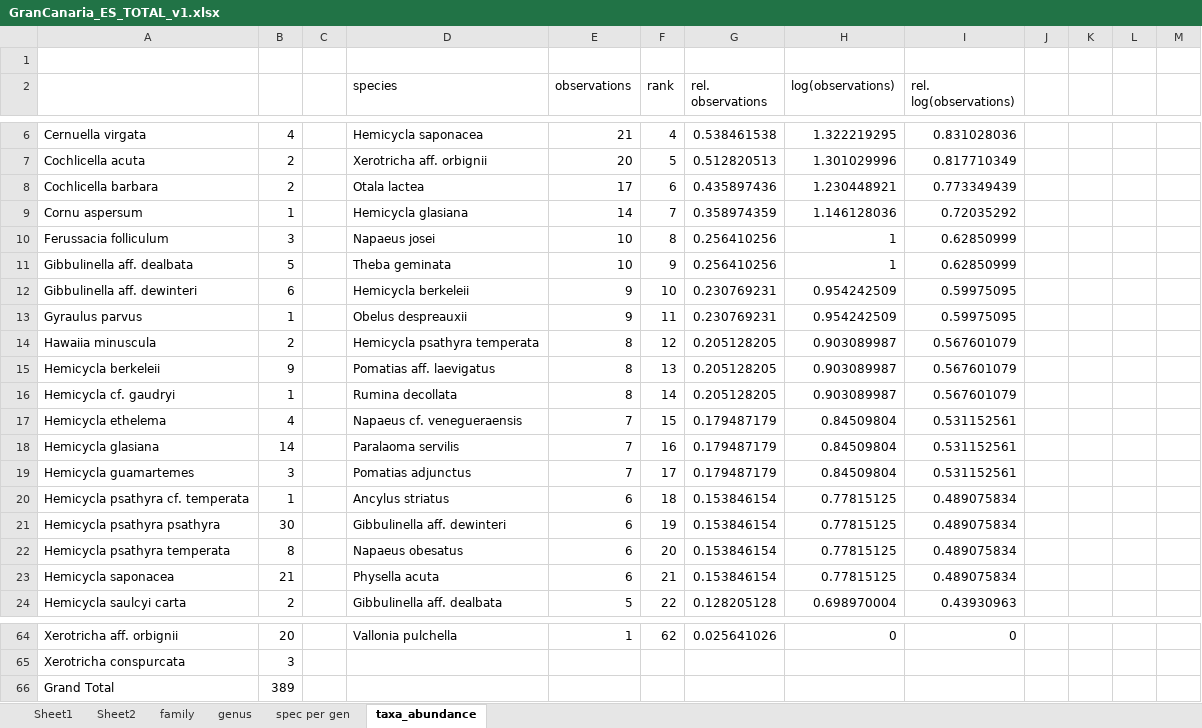
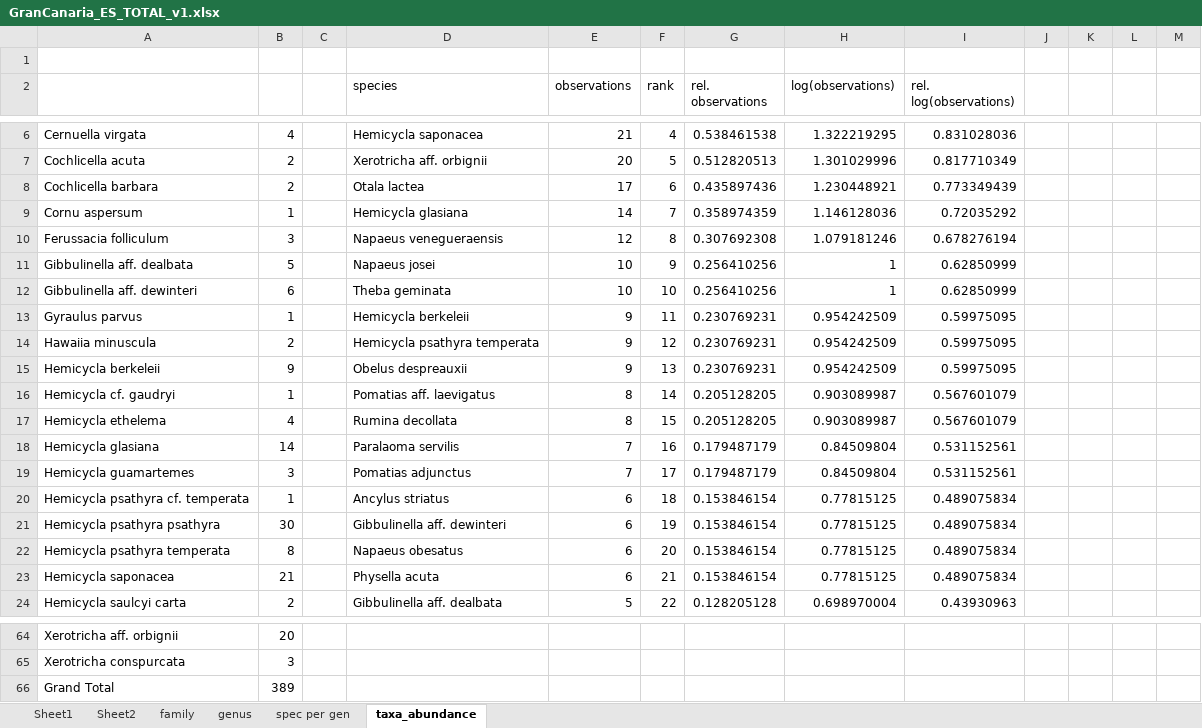
Before and after one commit to BelgianBiodiversityPlatform/landsnails-occurrences, an Excel workbook: data/raw/GranCanaria_ES_TOTAL_v1.xlsx, sheet taxa_abundance, drawn as a sheet; only a part is shown, gaps mark what is left out; values as stored, in another font and other column widths than the file's, no borders; charts and pictures not drawn; the diff covers the shown part only; the diff names each change by its address in the sheet, - before the commit and + after, or states it on an @@ line.

Commit message:
species abundance curve final

```diff
--- a/data/raw/GranCanaria_ES_TOTAL_v1.xlsx (sheet taxa_abundance)
+++ b/data/raw/GranCanaria_ES_TOTAL_v1.xlsx (sheet taxa_abundance)
-D10 (species): Napaeus josei
+D10 (species): Napaeus venegueraensis
-E10 (observations): 10
+E10 (observations): 12
-G10 (rel. observations): 0.256410256
+G10 (rel. observations): 0.307692308
-H10 (log(observations)): 1
+H10 (log(observations)): 1.079181246
-I10 (rel. log(observations)): 0.62850999
+I10 (rel. log(observations)): 0.678276194
-D11 (species): Theba geminata
+D11 (species): Napaeus josei
-D12 (species): Hemicycla berkeleii
+D12 (species): Theba geminata
-E12 (observations): 9
+E12 (observations): 10
-G12 (rel. observations): 0.230769231
+G12 (rel. observations): 0.256410256
-H12 (log(observations)): 0.954242509
+H12 (log(observations)): 1
-I12 (rel. log(observations)): 0.59975095
+I12 (rel. log(observations)): 0.62850999
-D13 (species): Obelus despreauxii
+D13 (species): Hemicycla berkeleii
-E14:E15 (observations): 8
+E14:E15 (observations): 9
-G14:G15 (rel. observations): 0.205128205
+G14:G15 (rel. observations): 0.230769231
-H14:H15 (log(observations)): 0.903089987
+H14:H15 (log(observations)): 0.954242509
-I14:I15 (rel. log(observations)): 0.567601079
+I14:I15 (rel. log(observations)): 0.59975095
-D15 (species): Pomatias aff. laevigatus
+D15 (species): Obelus despreauxii
-D16 (species): Rumina decollata
+D16 (species): Pomatias aff. laevigatus
-D17 (species): Napaeus cf. venegueraensis
+D17 (species): Rumina decollata
-E17 (observations): 7
+E17 (observations): 8
-G17 (rel. observations): 0.179487179
+G17 (rel. observations): 0.205128205
-H17 (log(observations)): 0.84509804
+H17 (log(observations)): 0.903089987
-I17 (rel. log(observations)): 0.531152561
+I17 (rel. log(observations)): 0.567601079
-D64 (species): Vallonia pulchella
+D64 (species): (empty)
-E64 (observations): 1
+E64 (observations): (empty)
-F64 (rank): 62
+F64 (rank): (empty)
-G64 (rel. observations): 0.025641026
+G64 (rel. observations): (empty)
-H64 (log(observations)): 0
+H64 (log(observations)): (empty)
-I64 (rel. log(observations)): 0
+I64 (rel. log(observations)): (empty)
```
Also changed, not shown: 67 edited cells elsewhere in this sheet, charts or pictures.
